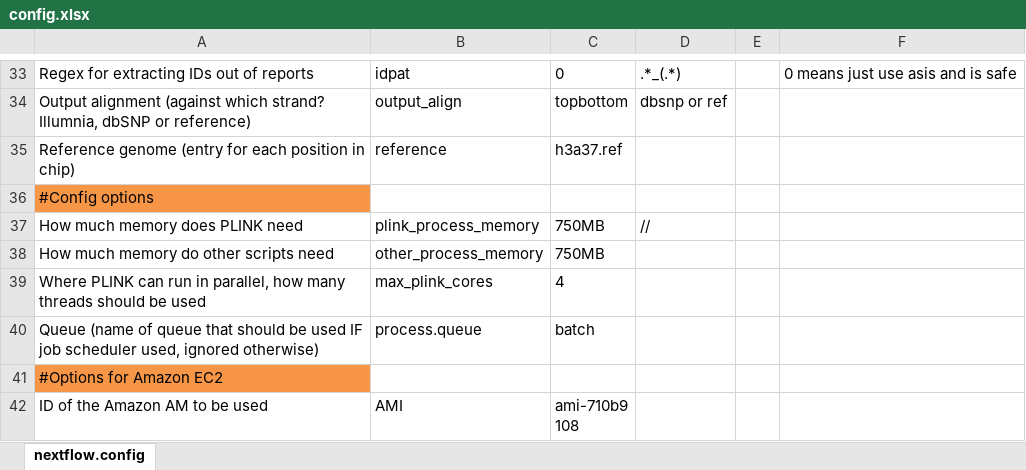
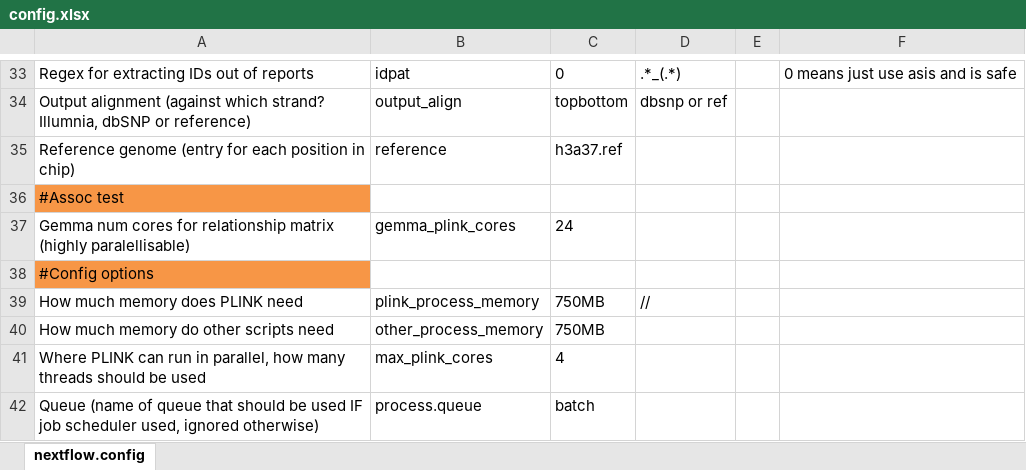
Before and after one commit to h3abionet/h3agwas, an Excel workbook: config.xlsx, sheet nextflow.config, drawn as a sheet; only a part is shown, gaps mark what is left out; the shorter side is filled out with more unchanged rows; values as stored, in another font and other column widths than the file's, no borders; the diff names each change by its address in the sheet, - before the commit and + after, or states it on an @@ line.

Commit message:
local config

```diff
--- a/config.xlsx (sheet nextflow.config)
+++ b/config.xlsx (sheet nextflow.config)
+row 36: #Assoc test
+row 37: Gemma num cores for relationship matrix (highly paralellisable) | gemma_plink_cores | 24
```
Also changed, not shown: 2 other files.
